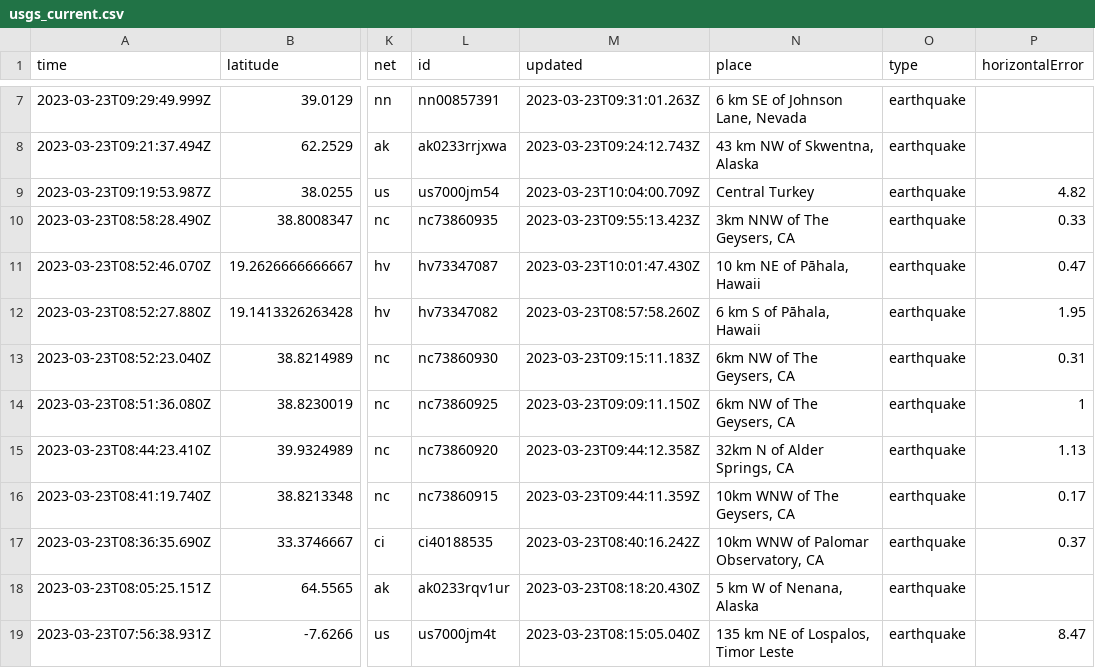
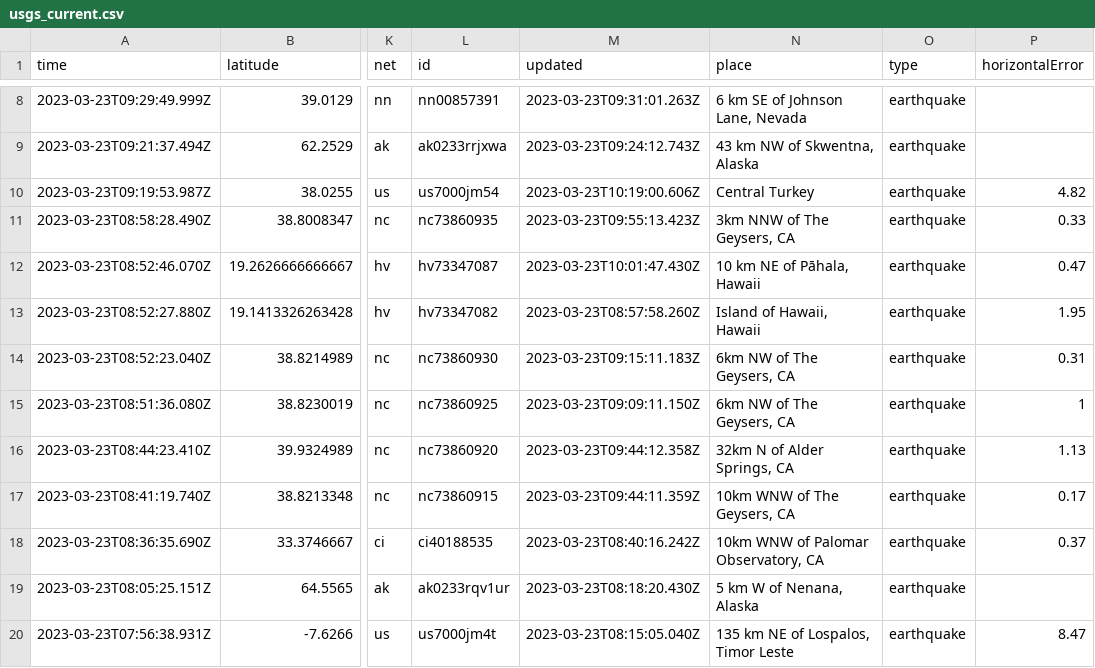
Before and after one commit to rthomasgannett/data-reporter-robot, a CSV file: usgs_current.csv, drawn as a sheet; only a part is shown, gaps mark what is left out; addresses are those after the commit; the diff covers the shown part only; the diff names each change by its address in the sheet, - before the commit and + after, or states it on an @@ line.

```diff
--- a/usgs_current.csv
+++ b/usgs_current.csv
-M10 (updated): 2023-03-23T10:04:00.709Z
+M10 (updated): 2023-03-23T10:19:00.606Z
-N13 (place): 6 km S of Pāhala, Hawaii
+N13 (place): Island of Hawaii, Hawaii
```
Also changed, not shown: 1 added row and 33 edited cells elsewhere in this file.
